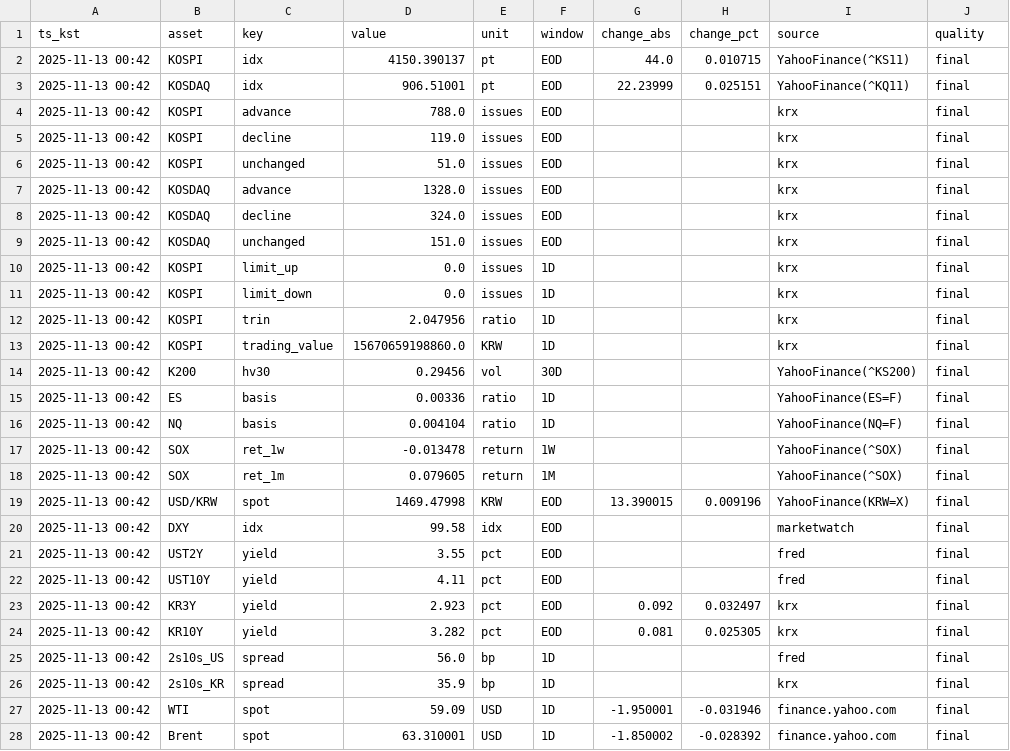
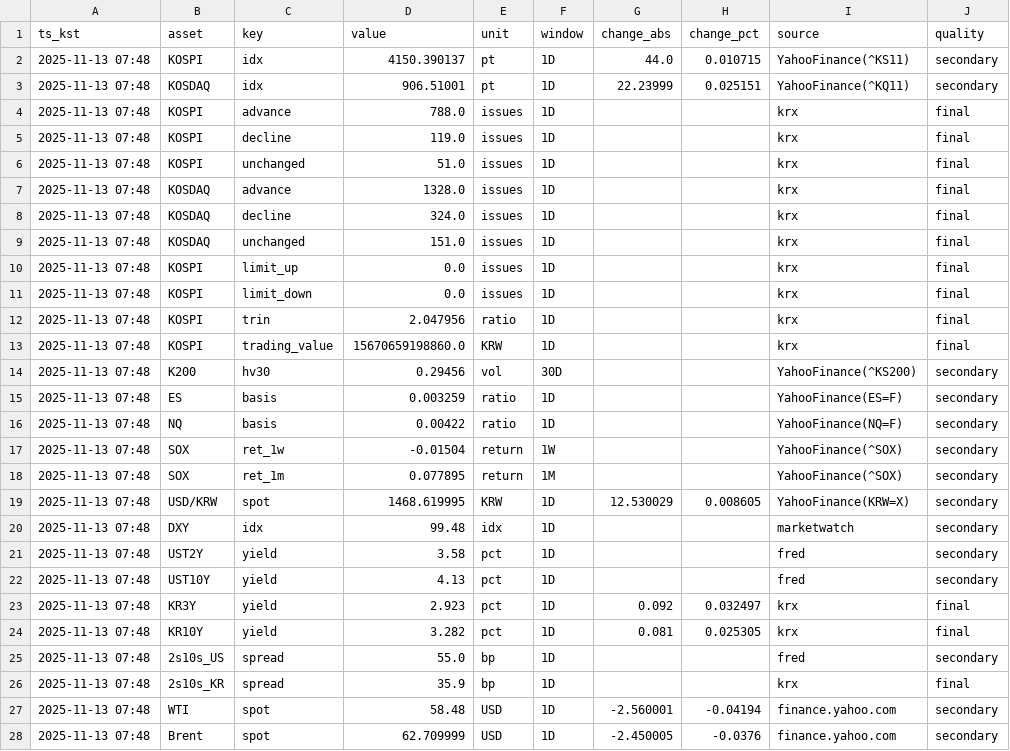
Before and after one commit to suchoforchat-creator/krx-feed, a CSV file: out/daily/20251113.csv, drawn as a sheet; only a part is shown; the diff covers the shown part only; the diff names each change by its address in the sheet, - before the commit and + after, or states it on an @@ line.

```diff
--- a/out/daily/20251113.csv
+++ b/out/daily/20251113.csv
-A2:A28 (ts_kst): 2025-11-13 00:42
+A2:A28 (ts_kst): 2025-11-13 07:48
-F2:F9 (window): EOD
+F2:F9 (window): 1D
-J2:J3 (quality): final
+J2:J3 (quality): secondary
-J14:J22 (quality): final
+J14:J22 (quality): secondary
-D15 (value): 0.00336
+D15 (value): 0.003259
-D16 (value): 0.004104
+D16 (value): 0.00422
-D17 (value): -0.013478
+D17 (value): -0.01504
-D18 (value): 0.079605
+D18 (value): 0.077895
-D19 (value): 1469.47998
+D19 (value): 1468.619995
-F19:F24 (window): EOD
+F19:F24 (window): 1D
-G19 (change_abs): 13.390015
+G19 (change_abs): 12.530029
-H19 (change_pct): 0.009196
+H19 (change_pct): 0.008605
-D20 (value): 99.58
+D20 (value): 99.48
-D21 (value): 3.55
+D21 (value): 3.58
-D22 (value): 4.11
+D22 (value): 4.13
-D25 (value): 56.0
+D25 (value): 55.0
-J25 (quality): final
+J25 (quality): secondary
-D27 (value): 59.09
+D27 (value): 58.48
-G27 (change_abs): -1.950001
+G27 (change_abs): -2.560001
-H27 (change_pct): -0.031946
+H27 (change_pct): -0.04194
-J27:J28 (quality): final
+J27:J28 (quality): secondary
-D28 (value): 63.310001
+D28 (value): 62.709999
-G28 (change_abs): -1.850002
+G28 (change_abs): -2.450005
-H28 (change_pct): -0.028392
+H28 (change_pct): -0.0376
```
Also changed, not shown: 18 edited cells elsewhere in this file, 1 other file.
